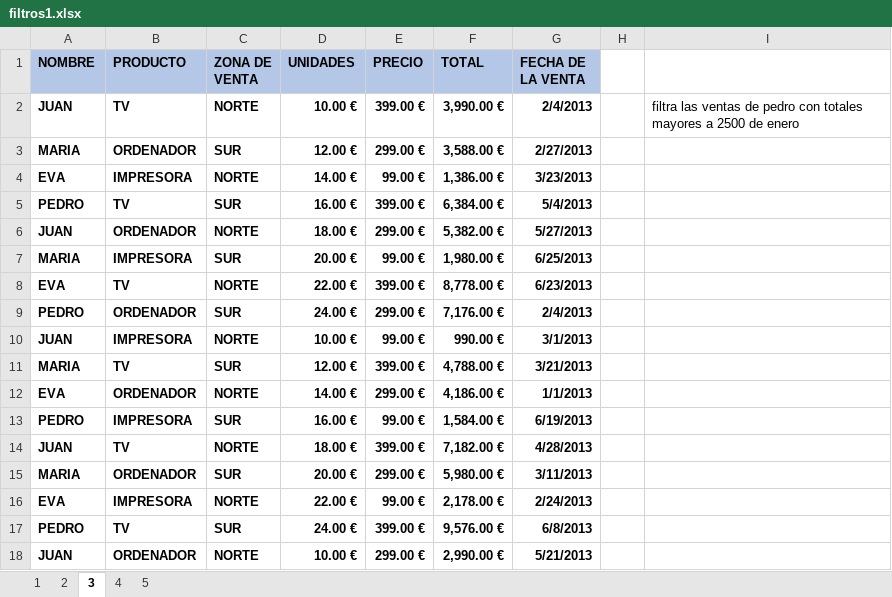
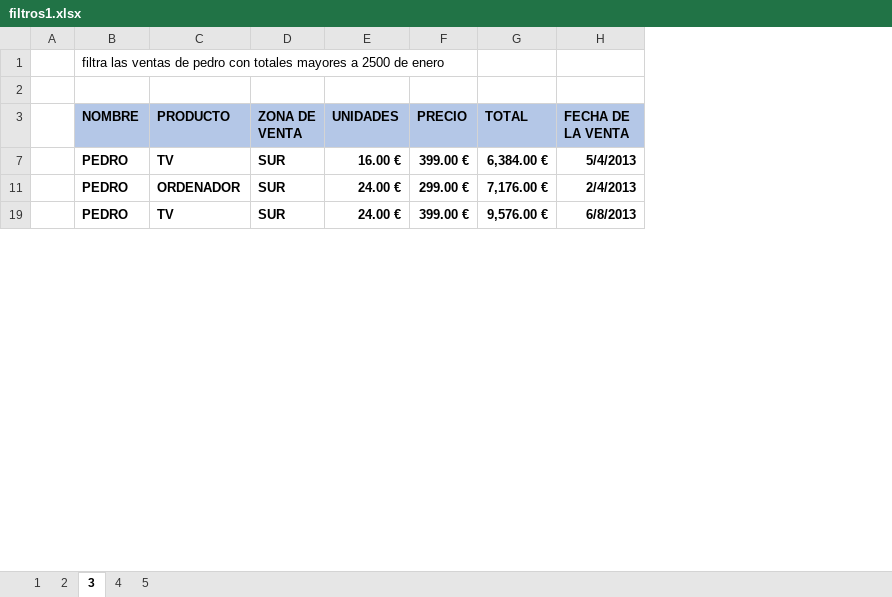
Before and after one commit to lz20r/DAW, an Excel workbook: asignaturas/BI/EXCEL/Lunes 12 octubre/filtros1.xlsx, sheet 3, drawn as a sheet; only a part is shown; values as stored, in another font and other column widths than the file's, no borders; removed rows and columns are numbered as before the commit, all else as after; the diff covers the shown part only; the diff names each change by its address in the sheet, - before the commit and + after, or states it on an @@ line.

```diff
--- a/asignaturas/BI/EXCEL/Lunes 12 octubre/filtros1.xlsx (sheet 3)
+++ b/asignaturas/BI/EXCEL/Lunes 12 octubre/filtros1.xlsx (sheet 3)
+column A, empty
-column H, empty
-column I, empty
+row 1:  | filtra las ventas de pedro con totales mayores a 2500 de enero
+row 2: (empty)
-row 2: JUAN | TV | NORTE | 10.00 € | 399.00 € | 3,990.00 € | 2/4/2013 |  | filtra las ventas de pedro con totales mayores a 2500 de enero
@@ row 3 hidden: MARIA | ORDENADOR | SUR | 12.00 € | 299.00 € | 3,588.00 € | 2/27/2013 @@
@@ row 4 hidden: EVA | IMPRESORA | NORTE | 14.00 € | 99.00 € | 1,386.00 € | 3/23/2013 @@
@@ row 6 hidden: JUAN | ORDENADOR | NORTE | 18.00 € | 299.00 € | 5,382.00 € | 5/27/2013 @@
@@ row 7 hidden: MARIA | IMPRESORA | SUR | 20.00 € | 99.00 € | 1,980.00 € | 6/25/2013 @@
@@ row 8 hidden: EVA | TV | NORTE | 22.00 € | 399.00 € | 8,778.00 € | 6/23/2013 @@
@@ row 10 hidden: JUAN | IMPRESORA | NORTE | 10.00 € | 99.00 € | 990.00 € | 3/1/2013 @@
@@ row 11 hidden: MARIA | TV | SUR | 12.00 € | 399.00 € | 4,788.00 € | 3/21/2013 @@
@@ row 12 hidden: EVA | ORDENADOR | NORTE | 14.00 € | 299.00 € | 4,186.00 € | 1/1/2013 @@
@@ row 13 hidden: PEDRO | IMPRESORA | SUR | 16.00 € | 99.00 € | 1,584.00 € | 6/19/2013 @@
@@ row 14 hidden: JUAN | TV | NORTE | 18.00 € | 399.00 € | 7,182.00 € | 4/28/2013 @@
@@ row 15 hidden: MARIA | ORDENADOR | SUR | 20.00 € | 299.00 € | 5,980.00 € | 3/11/2013 @@
@@ row 16 hidden: EVA | IMPRESORA | NORTE | 22.00 € | 99.00 € | 2,178.00 € | 2/24/2013 @@
@@ row 18 hidden: JUAN | ORDENADOR | NORTE | 10.00 € | 299.00 € | 2,990.00 € | 5/21/2013 @@
```
Also changed, not shown: 14 hidden or unhidden rows elsewhere in this sheet, sheet 1, sheet 2, sheet 4, sheet 5, formulas that keep their value, 29 other files.
